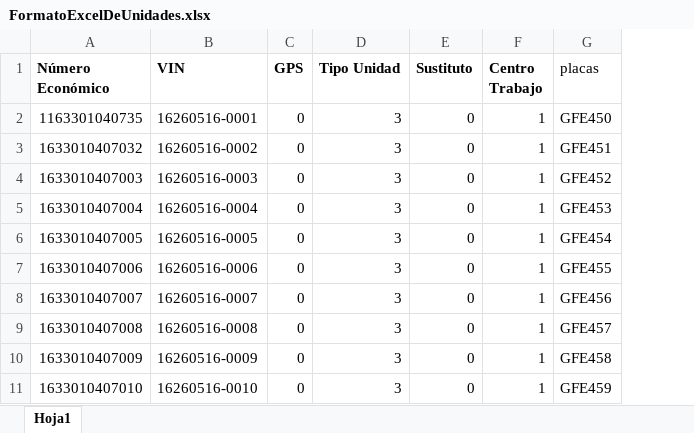
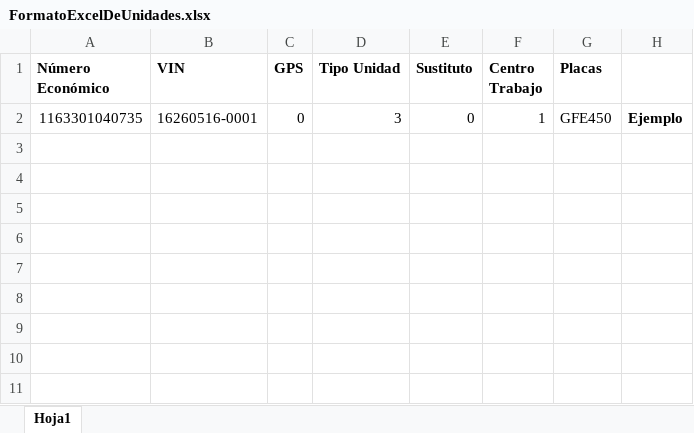
Before and after one commit to Sahirely/ASE-mini, an Excel workbook: app/static/AngularJS/Configurador/FormatoExcelDeUnidades.xlsx, sheet Hoja1, drawn as a sheet; values as stored, in another font and other column widths than the file's, no borders; removed rows and columns are numbered as before the commit, all else as after; the diff names each change by its address in the sheet, - before the commit and + after, or states it on an @@ line.

Commit message:
Formato Excel

```diff
--- a/app/static/AngularJS/Configurador/FormatoExcelDeUnidades.xlsx (sheet Hoja1)
+++ b/app/static/AngularJS/Configurador/FormatoExcelDeUnidades.xlsx (sheet Hoja1)
-column G (placas), row 2: GFE450
+column G (Placas), row 2: GFE450
+column H, row 2: Ejemplo
-row 3: 1633010407032 | 16260516-0002 | 0 | 3 | 0 | 1 | GFE451
-row 4: 1633010407003 | 16260516-0003 | 0 | 3 | 0 | 1 | GFE452
-row 5: 1633010407004 | 16260516-0004 | 0 | 3 | 0 | 1 | GFE453
-row 6: 1633010407005 | 16260516-0005 | 0 | 3 | 0 | 1 | GFE454
-row 7: 1633010407006 | 16260516-0006 | 0 | 3 | 0 | 1 | GFE455
-row 8: 1633010407007 | 16260516-0007 | 0 | 3 | 0 | 1 | GFE456
-row 9: 1633010407008 | 16260516-0008 | 0 | 3 | 0 | 1 | GFE457
-row 10: 1633010407009 | 16260516-0009 | 0 | 3 | 0 | 1 | GFE458
-row 11: 1633010407010 | 16260516-0010 | 0 | 3 | 0 | 1 | GFE459
```
